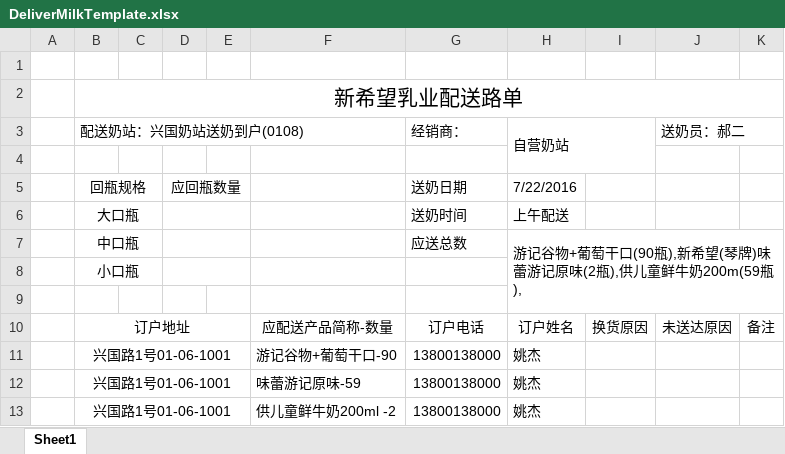
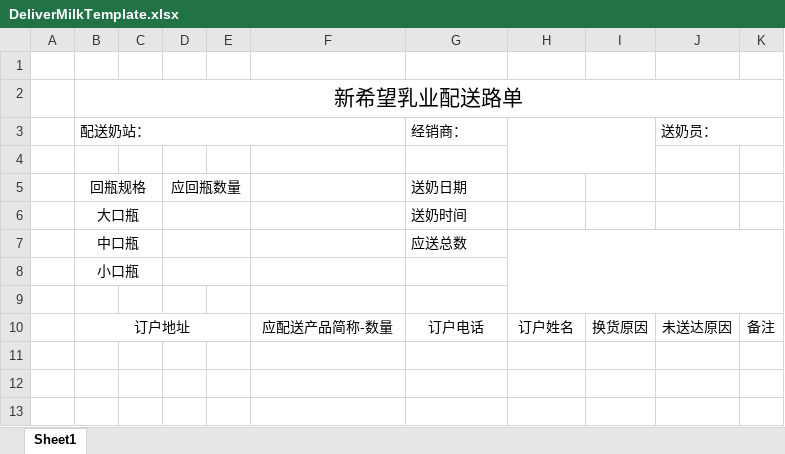
Before and after one commit to sunder-xie/sndh-platform, an Excel workbook: NhryService/src/main/webapp/report/template/DeliverMilkTemplate.xlsx, sheet Sheet1, drawn as a sheet; values as stored, in another font and other column widths than the file's, no borders; removed rows and columns are numbered as before the commit, all else as after; the diff names each change by its address in the sheet, - before the commit and + after, or states it on an @@ line.

```diff
--- a/NhryService/src/main/webapp/report/template/DeliverMilkTemplate.xlsx (sheet Sheet1)
+++ b/NhryService/src/main/webapp/report/template/DeliverMilkTemplate.xlsx (sheet Sheet1)
-row 3:  | 配送奶站：兴国奶站送奶到户(0108) |  |  |  |  | 经销商： | 自营奶站 |  | 送奶员：郝二
+row 3:  | 配送奶站： |  |  |  |  | 经销商： |  |  | 送奶员：
-H5: 7/22/2016
+H5: (empty)
-H6: 上午配送
+H6: (empty)
-H7: 游记谷物+葡萄干口(90瓶),新希望(琴牌)味蕾游记原味(2瓶),供儿童鲜牛奶200m(59瓶),
+H7: (empty)
-row 11:  | 兴国路1号01-06-1001 |  |  |  | 游记谷物+葡萄干口-90 | 13800138000 | 姚杰
-row 12:  | 兴国路1号01-06-1001 |  |  |  | 味蕾游记原味-59 | 13800138000 | 姚杰
-row 13:  | 兴国路1号01-06-1001 |  |  |  | 供儿童鲜牛奶200ml -2 | 13800138000 | 姚杰
```
Also changed, not shown: 1 other file.
